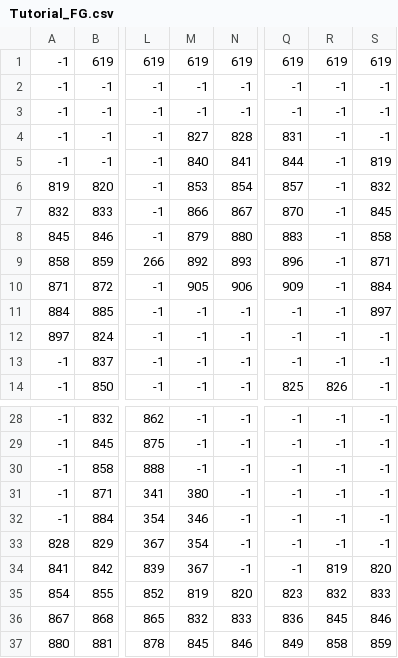
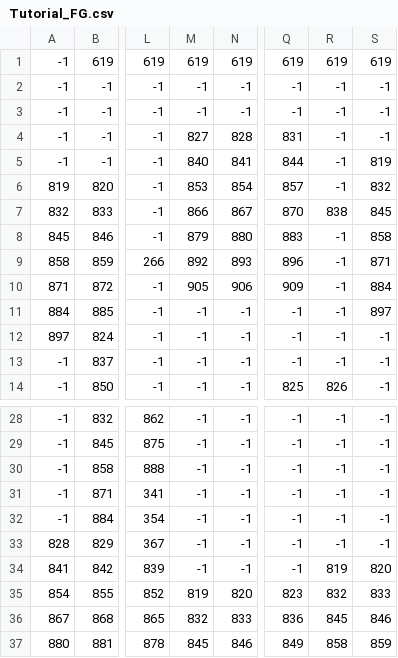
Before and after one commit to gk646/MageQuestFX, a CSV file: src/resources/Maps/Tutorial_FG.csv, drawn as a sheet; only a part is shown, gaps mark what is left out; the diff names each change by its address in the sheet, - before the commit and + after, or states it on an @@ line.

```diff
--- a/src/resources/Maps/Tutorial_FG.csv
+++ b/src/resources/Maps/Tutorial_FG.csv
-R7: -1
+R7: 838
-M31: 380
+M31: -1
-M32: 346
+M32: -1
-M33: 354
+M33: -1
-M34: 367
+M34: -1
```
Also changed, not shown: src/resources/Maps/Tutorial_BG1.csv, 7 other files.
